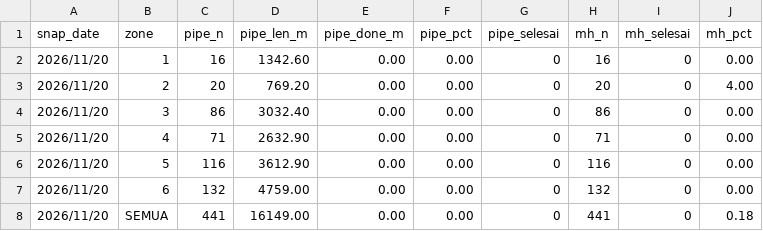
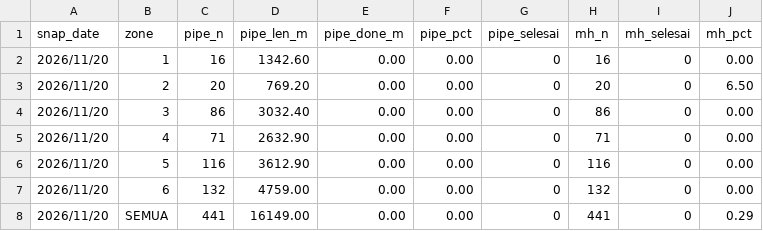
Before and after one commit to cwis-06/Dashboard-CWIS-06, a CSV file: data/progress_history.csv, drawn as a sheet.

Commit message:
Update data 2026-11-20 13:41 oleh fiqri24rahmann

```diff
--- a/data/progress_history.csv
+++ b/data/progress_history.csv
@@ -2,3 +2,3 @@ snap_date,zone,pipe_n,pipe_len_m,pipe_done_m,pipe_pct,pipe_selesai,mh_n,mh_seles
 2026/11/20,"1",16,1342.60,0.00,0.00,0,16,0,0.00
-2026/11/20,"2",20,769.20,0.00,0.00,0,20,0,4.00
+2026/11/20,"2",20,769.20,0.00,0.00,0,20,0,6.50
 2026/11/20,"3",86,3032.40,0.00,0.00,0,86,0,0.00
@@ -7,2 +7,2 @@ snap_date,zone,pipe_n,pipe_len_m,pipe_done_m,pipe_pct,pipe_selesai,mh_n,mh_seles
 2026/11/20,"6",132,4759.00,0.00,0.00,0,132,0,0.00
-2026/11/20,SEMUA,441,16149.00,0.00,0.00,0,441,0,0.18
+2026/11/20,SEMUA,441,16149.00,0.00,0.00,0,441,0,0.29
```
Also changed, not shown: 2 other files.
